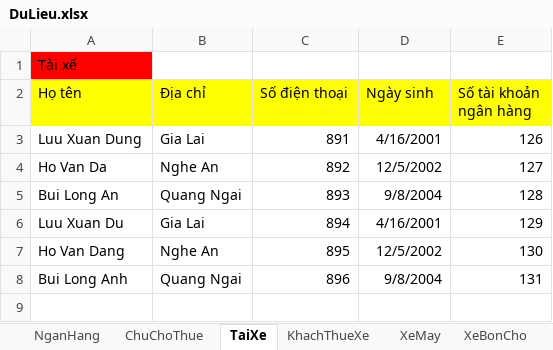
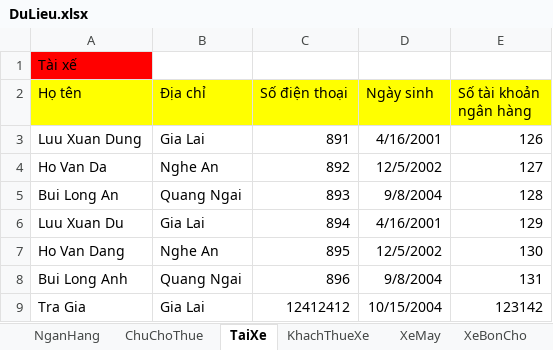
Before and after one commit to hoan47/TeamExcrice, an Excel workbook: DoAnCuoiKy/DoAnCuoiKy/bin/Debug/DuLieu.xlsx, sheet TaiXe, drawn as a sheet; values as stored, in another font and other column widths than the file's, no borders; the diff names each change by its address in the sheet, - before the commit and + after, or states it on an @@ line.

```diff
--- a/DoAnCuoiKy/DoAnCuoiKy/bin/Debug/DuLieu.xlsx (sheet TaiXe)
+++ b/DoAnCuoiKy/DoAnCuoiKy/bin/Debug/DuLieu.xlsx (sheet TaiXe)
+row 9: Tra Gia | Gia Lai | 12412412 | 10/15/2004 | 123142
```
Also changed, not shown: sheet NganHang, sheet ChuChoThue, sheet KhachThueXe, 16 other files.
